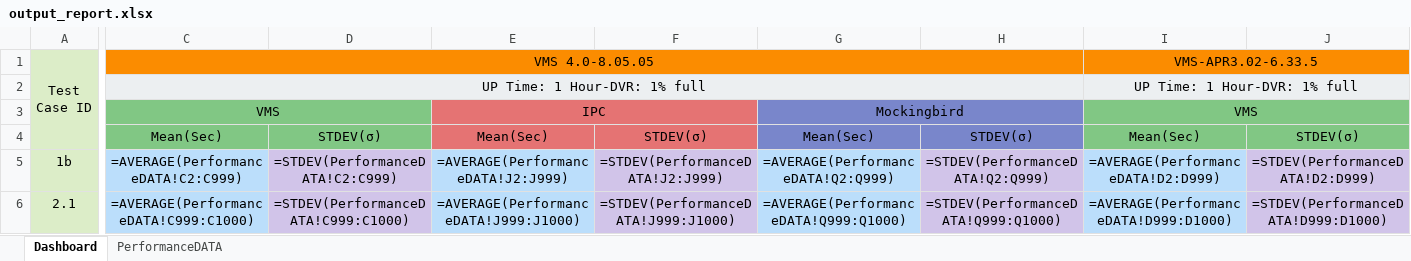
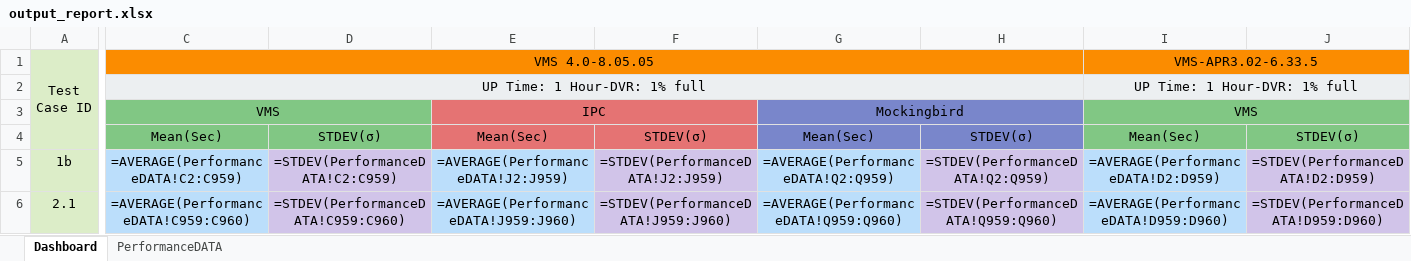
Before and after one commit to HongKit/CSV-to-Excel-Automation-Tool, an Excel workbook: Report Output/output_report.xlsx, sheet Dashboard, drawn as a sheet; only a part is shown, gaps mark what is left out; values as stored, in another font and other column widths than the file's, no borders; formulas without a stored value are shown as written; charts and pictures not drawn; the diff covers the shown part only; the diff names each change by its address in the sheet, - before the commit and + after, or states it on an @@ line.

```diff
--- a/Report Output/output_report.xlsx (sheet Dashboard)
+++ b/Report Output/output_report.xlsx (sheet Dashboard)
-C5: =AVERAGE(PerformanceDATA!C2:C999)
+C5: =AVERAGE(PerformanceDATA!C2:C959)
-D5: =STDEV(PerformanceDATA!C2:C999)
+D5: =STDEV(PerformanceDATA!C2:C959)
-E5: =AVERAGE(PerformanceDATA!J2:J999)
+E5: =AVERAGE(PerformanceDATA!J2:J959)
-F5: =STDEV(PerformanceDATA!J2:J999)
+F5: =STDEV(PerformanceDATA!J2:J959)
-G5: =AVERAGE(PerformanceDATA!Q2:Q999)
+G5: =AVERAGE(PerformanceDATA!Q2:Q959)
-H5: =STDEV(PerformanceDATA!Q2:Q999)
+H5: =STDEV(PerformanceDATA!Q2:Q959)
-I5: =AVERAGE(PerformanceDATA!D2:D999)
+I5: =AVERAGE(PerformanceDATA!D2:D959)
-J5: =STDEV(PerformanceDATA!D2:D999)
+J5: =STDEV(PerformanceDATA!D2:D959)
-C6: =AVERAGE(PerformanceDATA!C999:C1000)
+C6: =AVERAGE(PerformanceDATA!C959:C960)
-D6: =STDEV(PerformanceDATA!C999:C1000)
+D6: =STDEV(PerformanceDATA!C959:C960)
-E6: =AVERAGE(PerformanceDATA!J999:J1000)
+E6: =AVERAGE(PerformanceDATA!J959:J960)
-F6: =STDEV(PerformanceDATA!J999:J1000)
+F6: =STDEV(PerformanceDATA!J959:J960)
-G6: =AVERAGE(PerformanceDATA!Q999:Q1000)
+G6: =AVERAGE(PerformanceDATA!Q959:Q960)
-H6: =STDEV(PerformanceDATA!Q999:Q1000)
+H6: =STDEV(PerformanceDATA!Q959:Q960)
-I6: =AVERAGE(PerformanceDATA!D999:D1000)
+I6: =AVERAGE(PerformanceDATA!D959:D960)
-J6: =STDEV(PerformanceDATA!D999:D1000)
+J6: =STDEV(PerformanceDATA!D959:D960)
```
Also changed, not shown: 218 edited cells elsewhere in this sheet, sheet PerformanceDATA, 54 other files.
